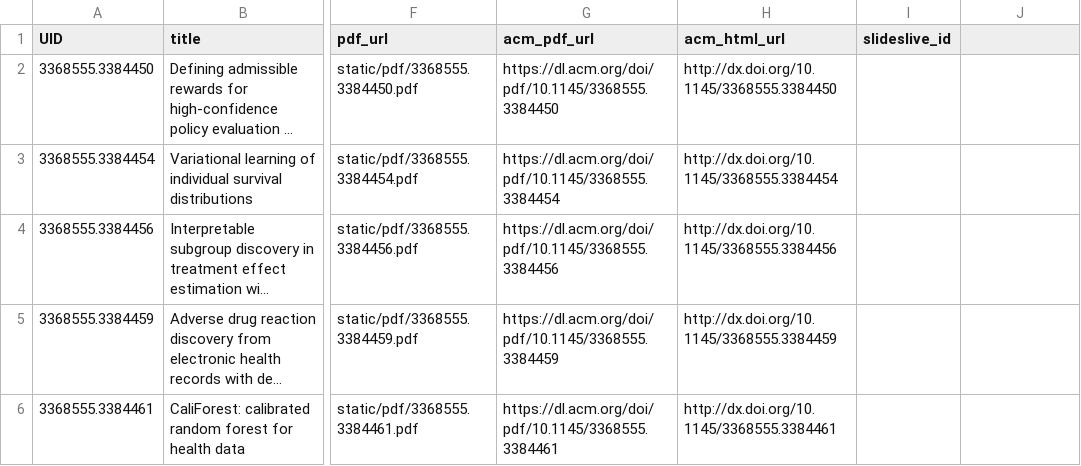
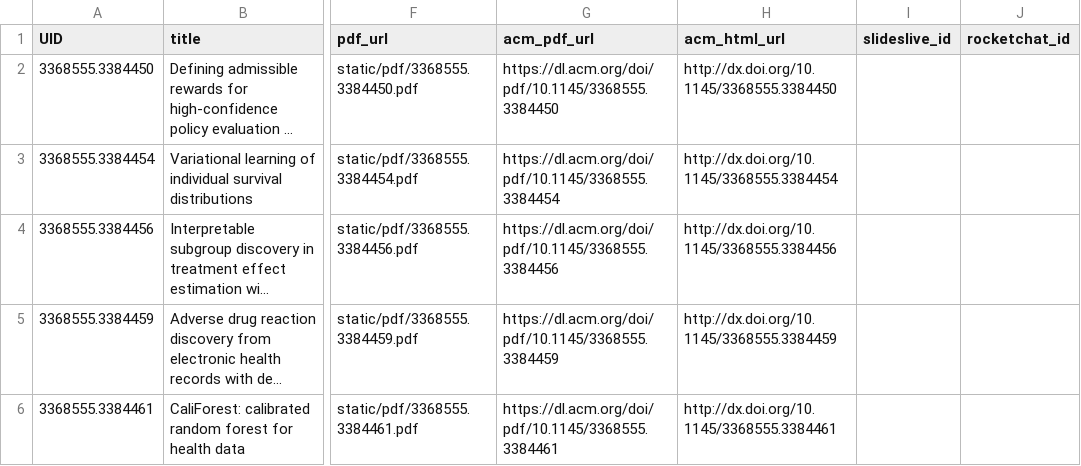
Before and after one commit to Mini-Conf/Mini-Conf, a CSV file: sitedata/papers.csv, drawn as a sheet; only a part is shown, gaps mark what is left out; long unchanged cells end in …; the diff names each change by its address in the sheet, - before the commit and + after, or states it on an @@ line.

Commit message:
embed rocketchat

```diff
--- a/sitedata/papers.csv
+++ b/sitedata/papers.csv
-J1: (empty)
+J1: rocketchat_id
```
Also changed, not shown: sitedata/speakers.csv, sitedata/tutorials.csv, 9 other files.
